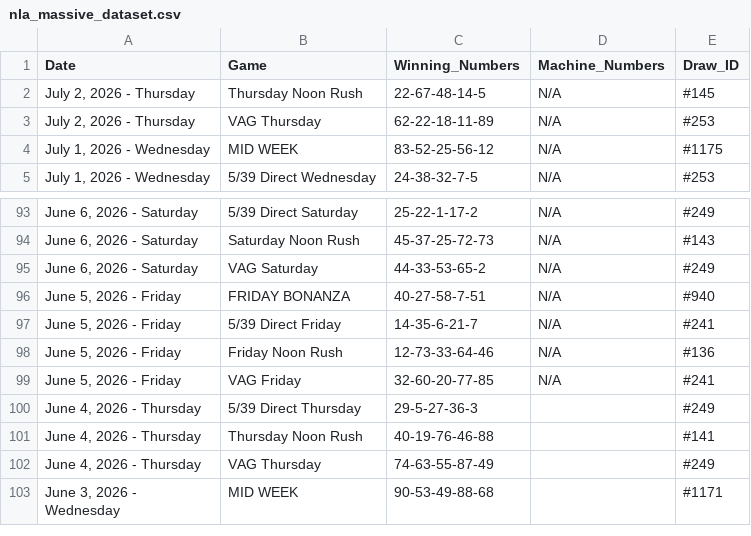
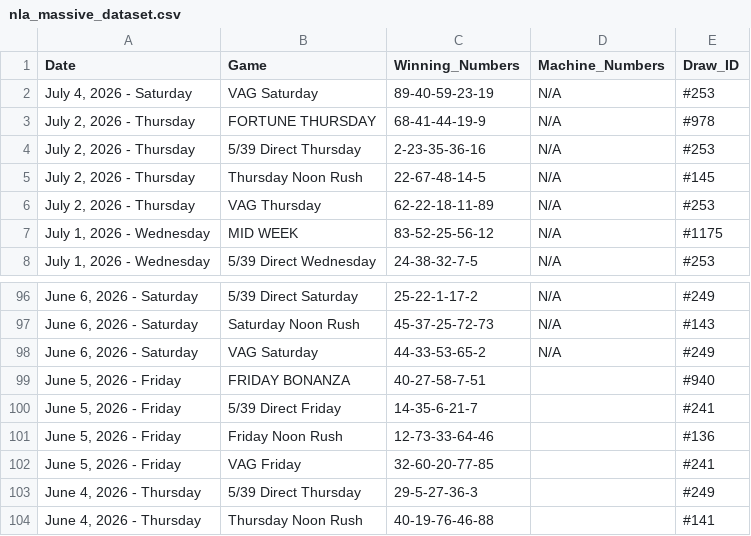
Before and after one commit to mrstephan404-hue/nla-data-repo, a CSV file: nla_massive_dataset.csv, drawn as a sheet; only a part is shown, gaps mark what is left out; the shorter side is filled out with more unchanged rows.

```diff
--- a/nla_massive_dataset.csv
+++ b/nla_massive_dataset.csv
@@ -1,2 +1,5 @@
 Date,Game,Winning_Numbers,Machine_Numbers,Draw_ID
+"July 4, 2026 - Saturday",VAG Saturday,89-40-59-23-19,N/A,#253
+"July 2, 2026 - Thursday",FORTUNE THURSDAY,68-41-44-19-9,N/A,#978
+"July 2, 2026 - Thursday",5/39 Direct Thursday,2-23-35-36-16,N/A,#253
 "July 2, 2026 - Thursday",Thursday Noon Rush,22-67-48-14-5,N/A,#145
@@ -95,6 +98,6 @@ Date,Game,Winning_Numbers,Machine_Numbers,Draw_ID
 "June 6, 2026 - Saturday",VAG Saturday,44-33-53-65-2,N/A,#249
-"June 5, 2026 - Friday",FRIDAY BONANZA,40-27-58-7-51,N/A,#940
-"June 5, 2026 - Friday",5/39 Direct Friday,14-35-6-21-7,N/A,#241
-"June 5, 2026 - Friday",Friday Noon Rush,12-73-33-64-46,N/A,#136
-"June 5, 2026 - Friday",VAG Friday,32-60-20-77-85,N/A,#241
+"June 5, 2026 - Friday",FRIDAY BONANZA,40-27-58-7-51,,#940
+"June 5, 2026 - Friday",5/39 Direct Friday,14-35-6-21-7,,#241
+"June 5, 2026 - Friday",Friday Noon Rush,12-73-33-64-46,,#136
+"June 5, 2026 - Friday",VAG Friday,32-60-20-77-85,,#241
 "June 4, 2026 - Thursday",5/39 Direct Thursday,29-5-27-36-3,,#249
```
